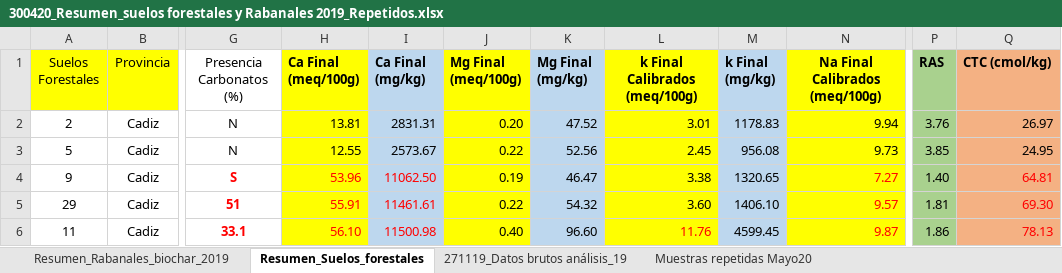
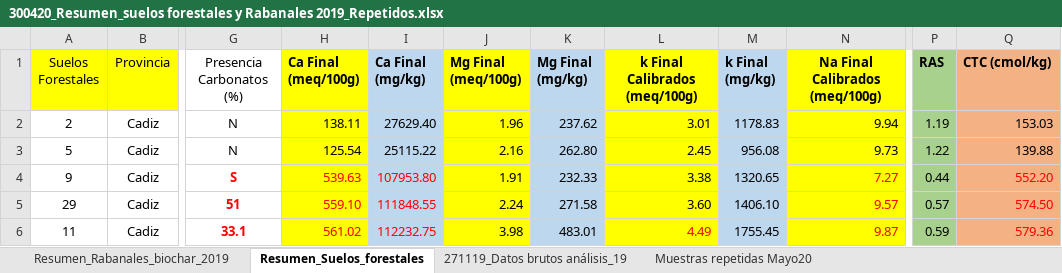
Before and after one commit to aureliodiazherraiz/soil_analysis, an Excel workbook: inputs_database/300420_Resumen_suelos forestales y Rabanales 2019_Repetidos.xlsx, sheet Resumen_Suelos_forestales, drawn as a sheet; only a part is shown, gaps mark what is left out; values as stored, in another font and other column widths than the file's, no borders; the diff covers the shown part only; the diff names each change by its address in the sheet, - before the commit and + after, or states it on an @@ line.

```diff
--- a/inputs_database/300420_Resumen_suelos forestales y Rabanales 2019_Repetidos.xlsx (sheet Resumen_Suelos_forestales)
+++ b/inputs_database/300420_Resumen_suelos forestales y Rabanales 2019_Repetidos.xlsx (sheet Resumen_Suelos_forestales)
-H2 (Ca Final (meq/100g)): 13.81
+H2 (Ca Final (meq/100g)): 138.11
-I2 (Ca Final (mg/kg)): 2831.31
+I2 (Ca Final (mg/kg)): 27629.40
-J2 (Mg Final (meq/100g)): 0.20
+J2 (Mg Final (meq/100g)): 1.96
-K2 (Mg Final (mg/kg)): 47.52
+K2 (Mg Final (mg/kg)): 237.62
-P2 (RAS): 3.76
+P2 (RAS): 1.19
-Q2 (CTC (cmol/kg)): 26.97
+Q2 (CTC (cmol/kg)): 153.03
-H3 (Ca Final (meq/100g)): 12.55
+H3 (Ca Final (meq/100g)): 125.54
-I3 (Ca Final (mg/kg)): 2573.67
+I3 (Ca Final (mg/kg)): 25115.22
-J3 (Mg Final (meq/100g)): 0.22
+J3 (Mg Final (meq/100g)): 2.16
-K3 (Mg Final (mg/kg)): 52.56
+K3 (Mg Final (mg/kg)): 262.80
-P3 (RAS): 3.85
+P3 (RAS): 1.22
-Q3 (CTC (cmol/kg)): 24.95
+Q3 (CTC (cmol/kg)): 139.88
-H4 (Ca Final (meq/100g)): 53.96
+H4 (Ca Final (meq/100g)): 539.63
-I4 (Ca Final (mg/kg)): 11062.50
+I4 (Ca Final (mg/kg)): 107953.80
-J4 (Mg Final (meq/100g)): 0.19
+J4 (Mg Final (meq/100g)): 1.91
-K4 (Mg Final (mg/kg)): 46.47
+K4 (Mg Final (mg/kg)): 232.33
-P4 (RAS): 1.40
+P4 (RAS): 0.44
-Q4 (CTC (cmol/kg)): 64.81
+Q4 (CTC (cmol/kg)): 552.20
-H5 (Ca Final (meq/100g)): 55.91
+H5 (Ca Final (meq/100g)): 559.10
-I5 (Ca Final (mg/kg)): 11461.61
+I5 (Ca Final (mg/kg)): 111848.55
-J5 (Mg Final (meq/100g)): 0.22
+J5 (Mg Final (meq/100g)): 2.24
-K5 (Mg Final (mg/kg)): 54.32
+K5 (Mg Final (mg/kg)): 271.58
-P5 (RAS): 1.81
+P5 (RAS): 0.57
-Q5 (CTC (cmol/kg)): 69.30
+Q5 (CTC (cmol/kg)): 574.50
-H6 (Ca Final (meq/100g)): 56.10
+H6 (Ca Final (meq/100g)): 561.02
-I6 (Ca Final (mg/kg)): 11500.98
+I6 (Ca Final (mg/kg)): 112232.75
-J6 (Mg Final (meq/100g)): 0.40
+J6 (Mg Final (meq/100g)): 3.98
-K6 (Mg Final (mg/kg)): 96.60
+K6 (Mg Final (mg/kg)): 483.01
-L6 (k Final Calibrados (meq/100g)): 11.76
+L6 (k Final Calibrados (meq/100g)): 4.49
-M6 (k Final (mg/kg)): 4599.45
+M6 (k Final (mg/kg)): 1755.45
-P6 (RAS): 1.86
+P6 (RAS): 0.59
-Q6 (CTC (cmol/kg)): 78.13
+Q6 (CTC (cmol/kg)): 579.36
```
Also changed, not shown: 448 edited cells elsewhere in this sheet, sheet 271119_Datos brutos análisis_19, sheet Muestras repetidas Mayo20, formulas that keep their value, inputs_database/130520_Resumen_suelos forestales y Rabanales 2019.xlsx.
